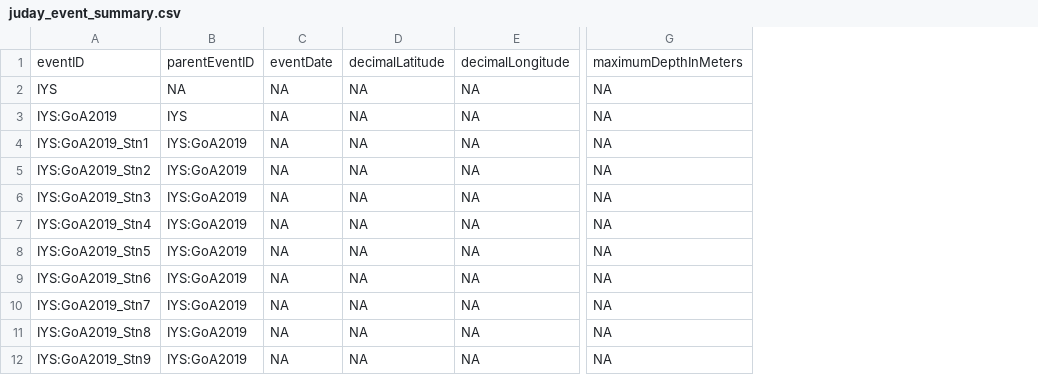
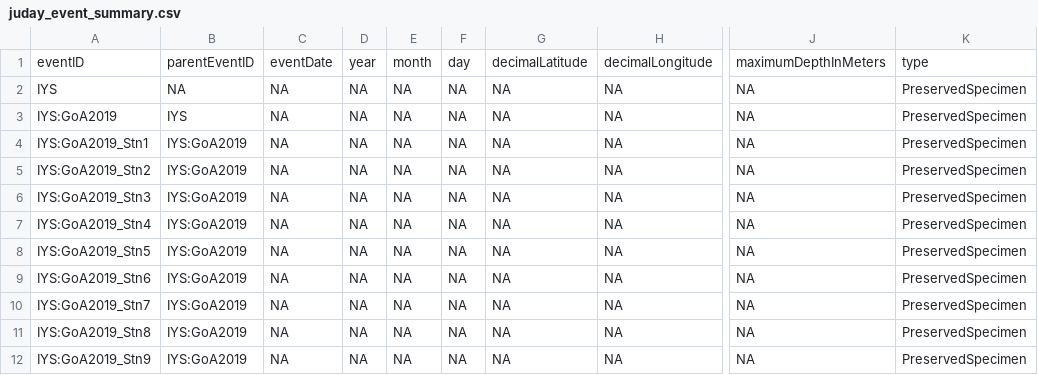
Before and after one commit to HakaiInstitute/iys-oos, a CSV file: datasets/GoA_2019/Juday/tidy_data/juday_event_summary.csv, drawn as a sheet; only a part is shown, gaps mark what is left out; the diff names each change by its address in the sheet, - before the commit and + after, or states it on an @@ line.

Commit message:
added year, month and day to event Core and removed unnecessary columns in Occurrence Core.

```diff
--- a/datasets/GoA_2019/Juday/tidy_data/juday_event_summary.csv
+++ b/datasets/GoA_2019/Juday/tidy_data/juday_event_summary.csv
+column D, rows 1-12: year | NA | NA | NA | NA | NA | NA | NA | NA | NA | NA | NA
+column E, rows 1-12: month | NA | NA | NA | NA | NA | NA | NA | NA | NA | NA | NA
+column F, rows 1-12: day | NA | NA | NA | NA | NA | NA | NA | NA | NA | NA | NA
+column K, rows 1-12: type | PreservedSpecimen | PreservedSpecimen | PreservedSpecimen | PreservedSpecimen | PreservedSpecimen | PreservedSpecimen | PreservedSpecimen | PreservedSpecimen | PreservedSpecimen | PreservedSpecimen | PreservedSpecimen
```
Also changed, not shown: 1 other file.
